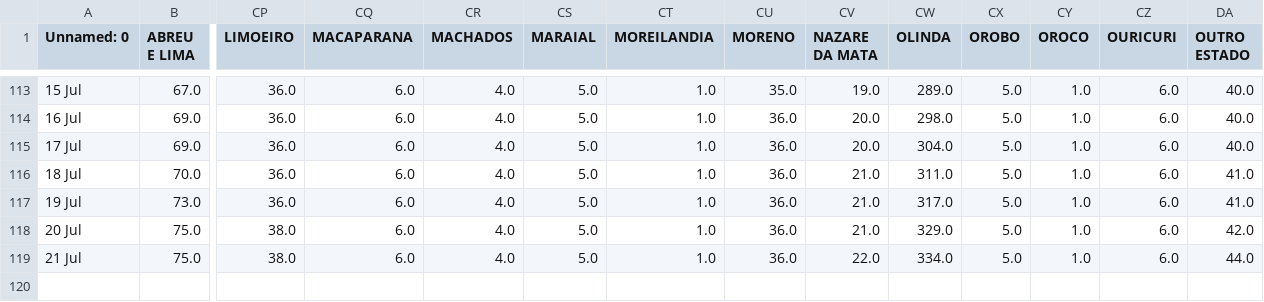
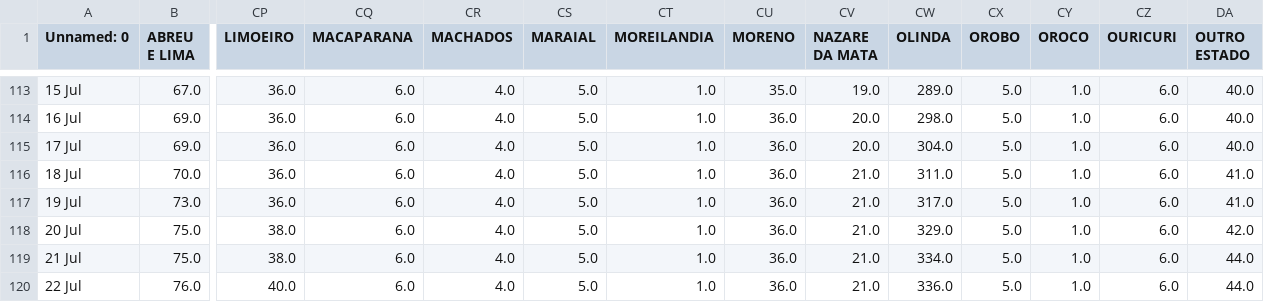
Before and after one commit to JTeodomiro/covid19PE, a CSV file: Obitos_PE_Cidades.csv, drawn as a sheet; only a part is shown, gaps mark what is left out; rows hold the shown columns only; the diff names each change by its address in the sheet, - before the commit and + after, or states it on an @@ line.

```diff
--- a/Obitos_PE_Cidades.csv
+++ b/Obitos_PE_Cidades.csv
-CV119 (NAZARE DA MATA): 22.0
+CV119 (NAZARE DA MATA): 21.0
+row 120: 22 Jul | 76.0 | 40.0 | 6.0 | 4.0 | 5.0 | 1.0 | 36.0 | 21.0 | 336.0 | 5.0 | 1.0 | 6.0 | 44.0
```
Also changed, not shown: PE_Cidades_DATA.csv, PE_Cidades_DATA_Leve.csv, 1 other file.
